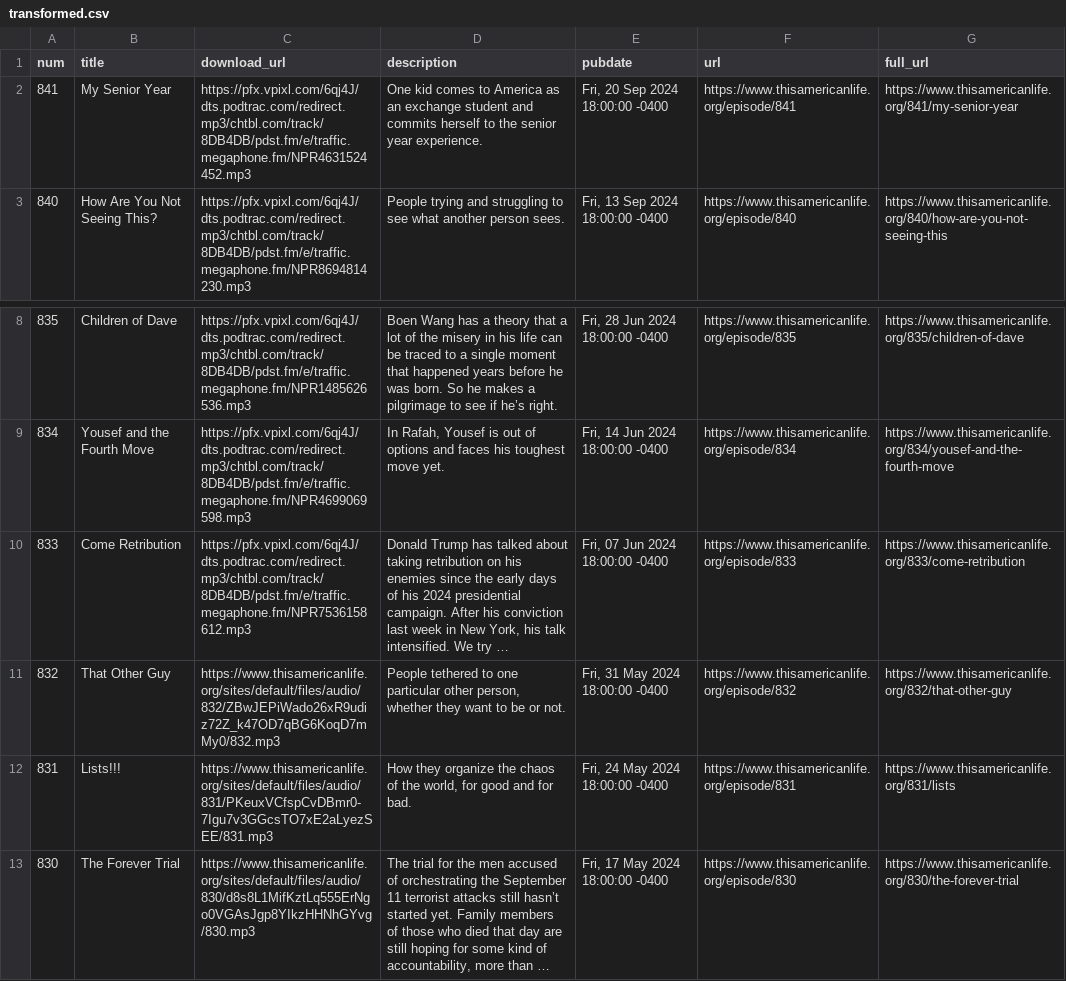
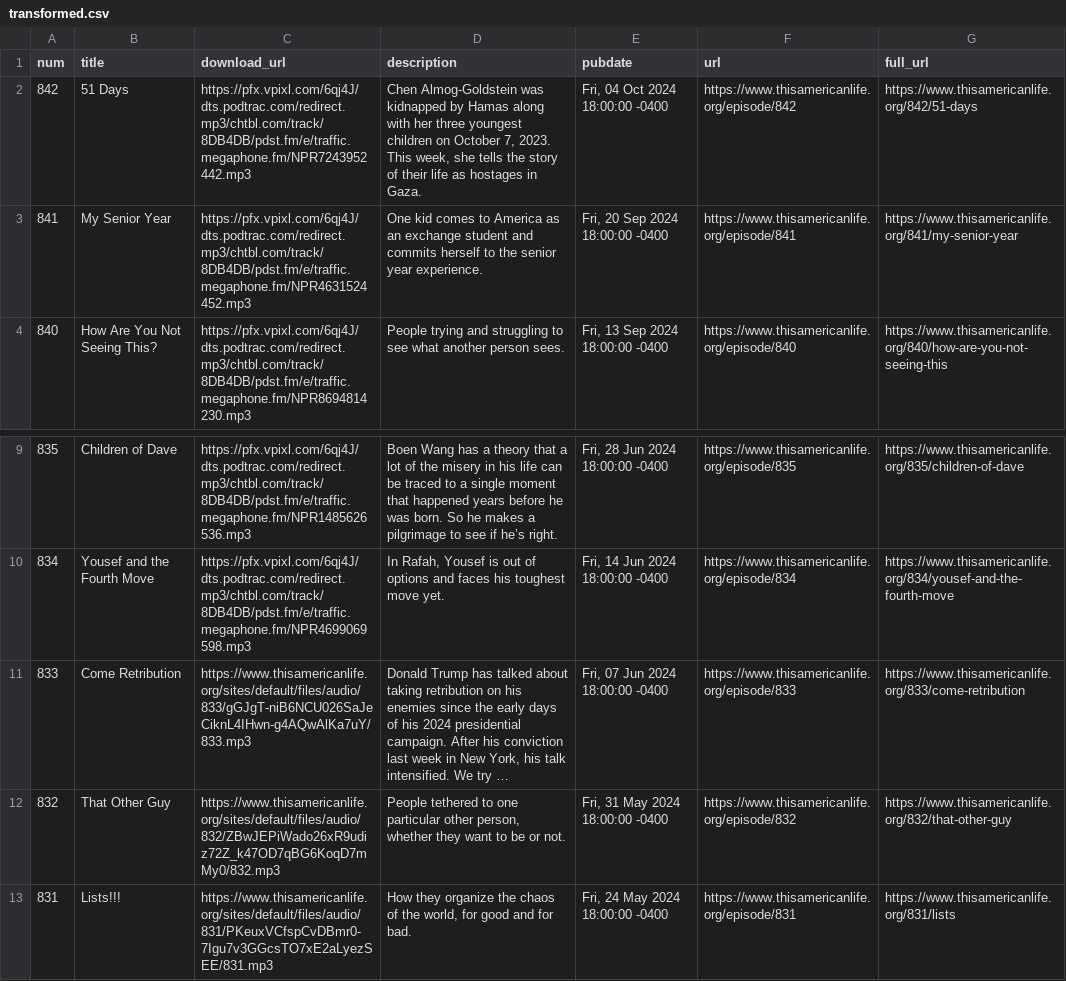
Before and after one commit to dcadata/this-american-life-archive, a CSV file: data/transformed.csv, drawn as a sheet; only a part is shown, gaps mark what is left out; the shorter side is filled out with more unchanged rows; long unchanged cells end in …; addresses are those after the commit; the diff names each change by its address in the sheet, - before the commit and + after, or states it on an @@ line.

```diff
--- a/data/transformed.csv
+++ b/data/transformed.csv
+row 2: 842 | 51 Days | https://pfx.vpixl.com/6qj4J/dts.podtrac.com/redirect.mp3/chtbl.com/track/8DB4DB/pdst.fm/e/traffic.megaphone.fm/NPR7243952442.mp3 | Chen Almog-Goldstein was kidnapped by Hamas along with her three youngest children on October 7, 2023. This week, she tells the story of their life as hostages in Gaza. | Fri, 04 Oct 2024 18:00:00 -0400 | https://www.thisamericanlife.org/episode/842 | https://www.thisamericanlife.org/842/51-days
-C11 (download_url): https://pfx.vpixl.com/6qj4J/dts.podtrac.com/redirect.mp3/chtbl.com/track/8DB4DB/pdst.fm/e/traffic.megaphone.fm/NPR7536158612.mp3
+C11 (download_url): https://www.thisamericanlife.org/sites/default/files/audio/833/gGJgT-niB6NCU026SaJeCiknL4IHwn-g4AQwAlKa7uY/833.mp3
```
Also changed, not shown: data/raw.csv, 1 other file.
